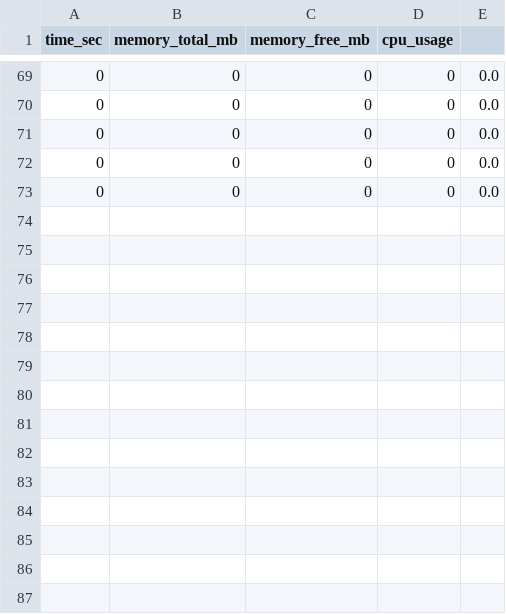
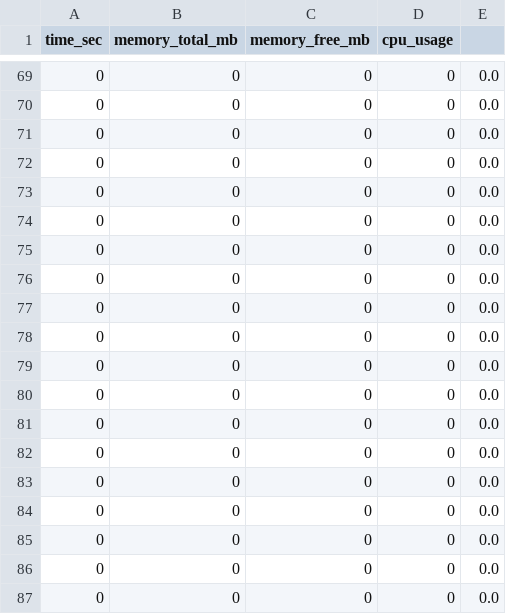
Before and after one commit to Hack-Hut/raptor-client-backup, a CSV file: logs/resource-info.csv, drawn as a sheet; only a part is shown, gaps mark what is left out.

```diff
--- a/logs/resource-info.csv
+++ b/logs/resource-info.csv
@@ -73 +73,15 @@ time_sec, memory_total_mb, memory_free_mb, cpu_usage
 0,0,0,0,0.0
+0,0,0,0,0.0
+0,0,0,0,0.0
+0,0,0,0,0.0
+0,0,0,0,0.0
+0,0,0,0,0.0
+0,0,0,0,0.0
+0,0,0,0,0.0
+0,0,0,0,0.0
+0,0,0,0,0.0
+0,0,0,0,0.0
+0,0,0,0,0.0
+0,0,0,0,0.0
+0,0,0,0,0.0
+0,0,0,0,0.0
```
Also changed, not shown: 6 other files.
